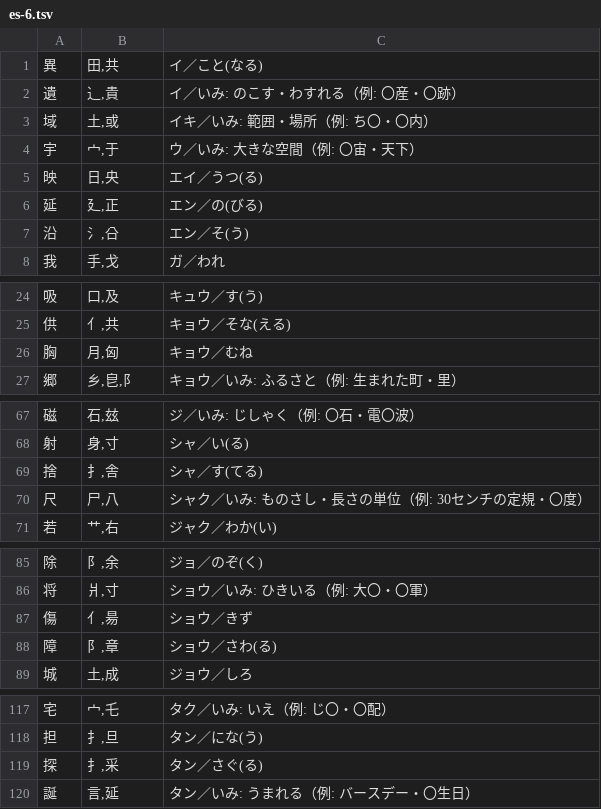
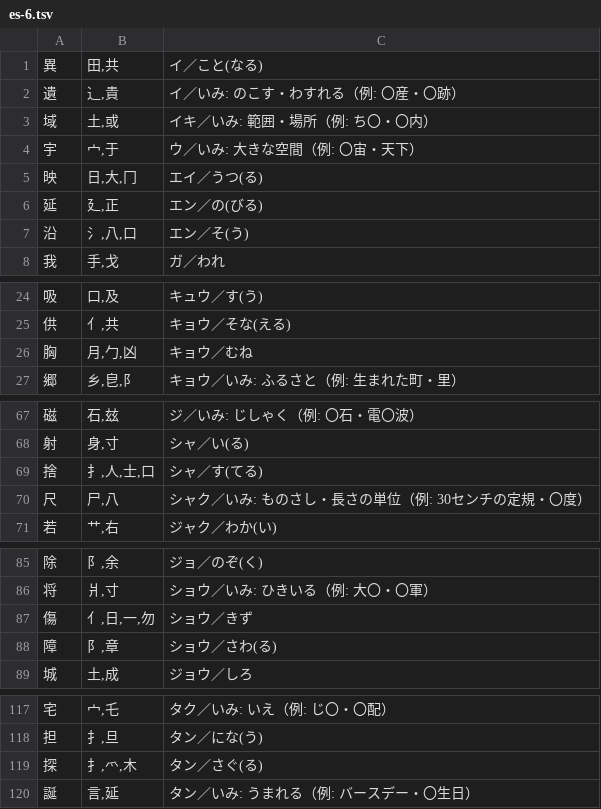
Before and after one commit to piggest/kanji-quiz, a TSV file: es-6.tsv, drawn as a sheet; only a part is shown, gaps mark what is left out; the diff covers the shown part only.

```diff
--- a/es-6.tsv
+++ b/es-6.tsv
@@ -4,5 +4,5 @@
 宇	宀,于	ウ／いみ: 大きな空間（例: 〇宙・天下）
-映	日,央	エイ／うつ(る)
+映	日,大,冂	エイ／うつ(る)
 延	廴,正	エン／の(びる)
-沿	氵,㕣	エン／そ(う)
+沿	氵,八,口	エン／そ(う)
 我	手,戈	ガ／われ
@@ -25,3 +25,3 @@
 供	亻,共	キョウ／そな(える)
-胸	月,匈	キョウ／むね
+胸	月,勹,凶	キョウ／むね
 郷	乡,皀,阝	キョウ／いみ: ふるさと（例: 生まれた町・里）
@@ -68,3 +68,3 @@
 射	身,寸	シャ／い(る)
-捨	扌,舎	シャ／す(てる)
+捨	扌,人,士,口	シャ／す(てる)
 尺	尸,八	シャク／いみ: ものさし・長さの単位（例: 30センチの定規・〇度）
@@ -86,3 +86,3 @@
 将	爿,寸	ショウ／いみ: ひきいる（例: 大〇・〇軍）
-傷	亻,昜	ショウ／きず
+傷	亻,日,一,勿	ショウ／きず
 障	阝,章	ショウ／さわ(る)
@@ -118,3 +118,3 @@
 担	扌,旦	タン／にな(う)
-探	扌,采	タン／さぐ(る)
+探	扌,爫,木	タン／さぐ(る)
 誕	言,延	タン／いみ: うまれる（例: バースデー・〇生日）
```
Also changed, not shown: 2 edited cells elsewhere in this file, es-4.tsv, es-5.tsv, 5 other files.
